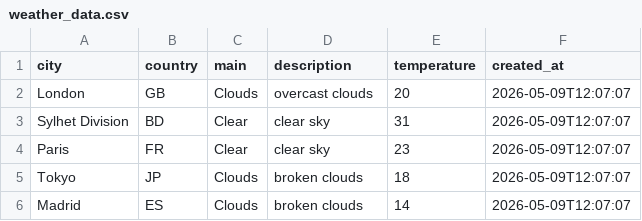
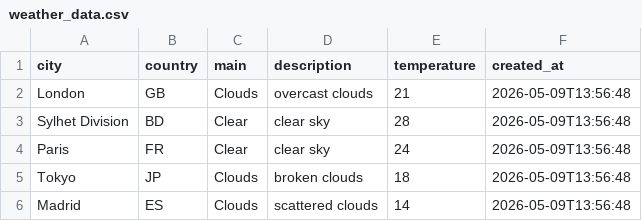
Before and after one commit to amzzz930/amin_repository, a CSV file: weather_data.csv, drawn as a sheet.

```diff
--- a/weather_data.csv
+++ b/weather_data.csv
@@ -1,6 +1,6 @@
 city,country,main,description,temperature,created_at
-London,GB,Clouds,overcast clouds,20,2026-05-09T12:07:07
-Sylhet Division,BD,Clear,clear sky,31,2026-05-09T12:07:07
-Paris,FR,Clear,clear sky,23,2026-05-09T12:07:07
-Tokyo,JP,Clouds,broken clouds,18,2026-05-09T12:07:07
-Madrid,ES,Clouds,broken clouds,14,2026-05-09T12:07:07
+London,GB,Clouds,overcast clouds,21,2026-05-09T13:56:48
+Sylhet Division,BD,Clear,clear sky,28,2026-05-09T13:56:48
+Paris,FR,Clear,clear sky,24,2026-05-09T13:56:48
+Tokyo,JP,Clouds,broken clouds,18,2026-05-09T13:56:48
+Madrid,ES,Clouds,scattered clouds,14,2026-05-09T13:56:48
```
